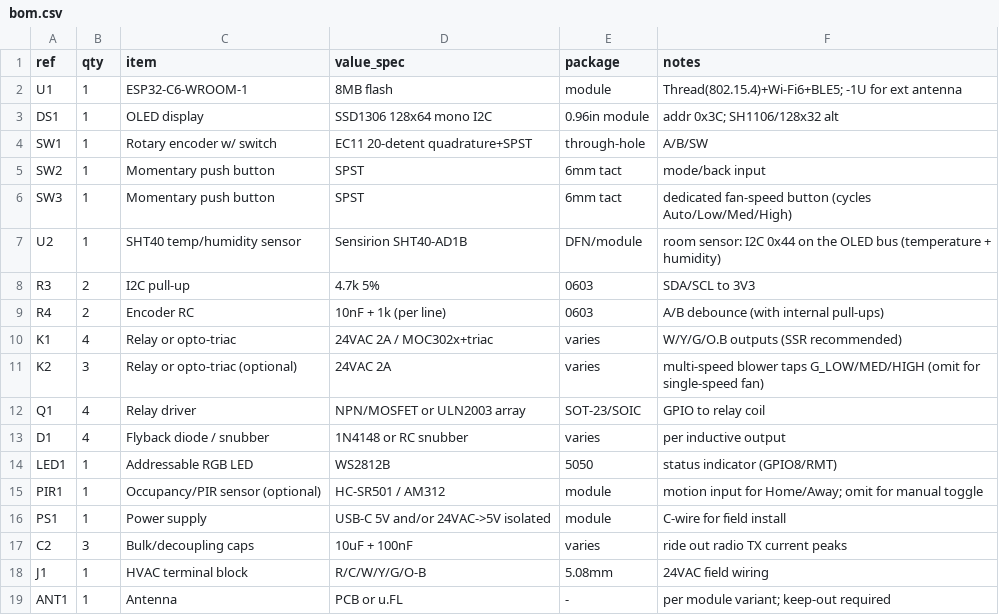
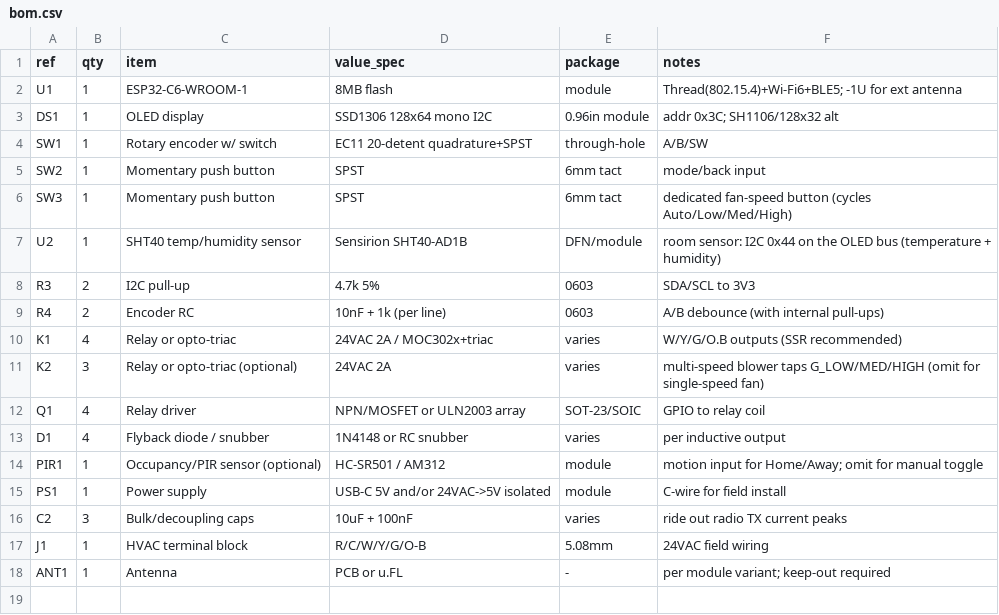
Before and after one commit to hoonchiat/Matter_Thermostats, a CSV file: hardware/bom.csv, drawn as a sheet; the diff names each change by its address in the sheet, - before the commit and + after, or states it on an @@ line.

```diff
--- a/hardware/bom.csv
+++ b/hardware/bom.csv
-row 14: LED1 | 1 | Addressable RGB LED | WS2812B | 5050 | status indicator (GPIO8/RMT)
```
Also changed, not shown: hardware/pinout.csv, 26 other files.
